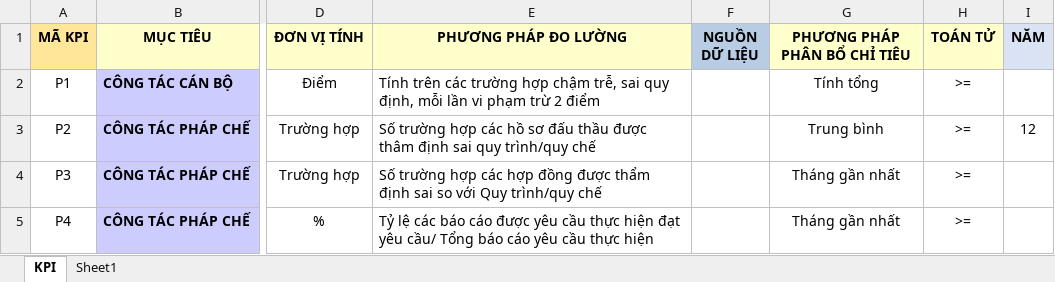
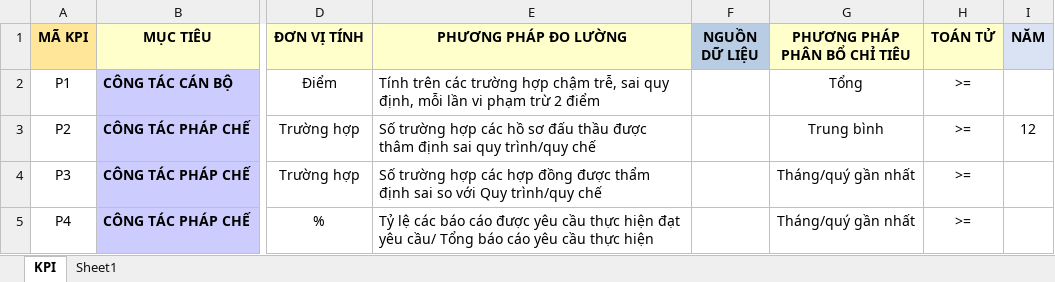
Before and after one commit to hongphi/dxg.github.io, an Excel workbook: public/templates/import-kpi-position-chart-v6-vi.xlsx, sheet KPI, drawn as a sheet; only a part is shown, gaps mark what is left out; values as stored, in another font and other column widths than the file's, no borders; the diff names each change by its address in the sheet, - before the commit and + after, or states it on an @@ line.

```diff
--- a/public/templates/import-kpi-position-chart-v6-vi.xlsx (sheet KPI)
+++ b/public/templates/import-kpi-position-chart-v6-vi.xlsx (sheet KPI)
-G2 (PHƯƠNG PHÁP PHÂN BỔ CHỈ TIÊU): Tính tổng
+G2 (PHƯƠNG PHÁP PHÂN BỔ CHỈ TIÊU): Tổng
-G4:G5 (PHƯƠNG PHÁP PHÂN BỔ CHỈ TIÊU): Tháng gần nhất
+G4:G5 (PHƯƠNG PHÁP PHÂN BỔ CHỈ TIÊU): Tháng/quý gần nhất
```
Also changed, not shown: public/templates/import-kpi-v6-vi.xlsx, 2 other files.
